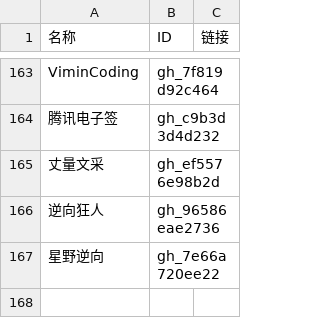
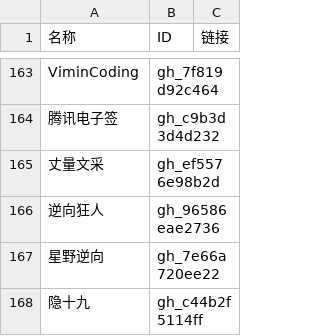
Before and after one commit to kanadeblisst00/high-quality-biz, a CSV file: 公众号列表.csv, drawn as a sheet; only a part is shown, gaps mark what is left out.

```diff
--- a/公众号列表.csv
+++ b/公众号列表.csv
@@ -167 +167,2 @@ ViminCoding,gh_7f819d92c464,
 星野逆向,gh_7e66a720ee22,
+隐十九,gh_c44b2f5114ff,
```
Also changed, not shown: 3 other files.
